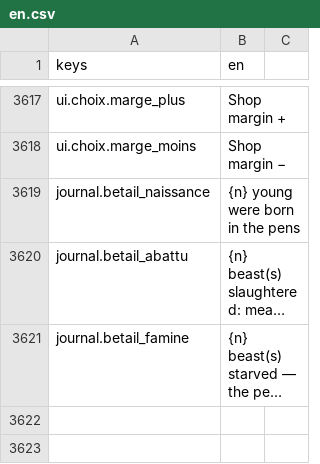
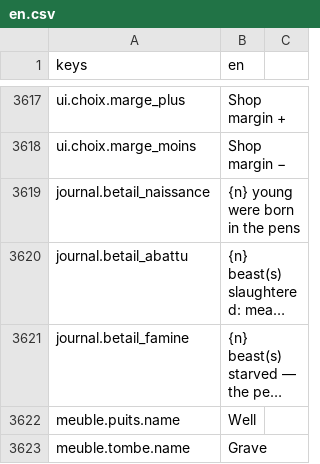
Before and after one commit to devmarcpro/sensen, a CSV file: godot/locale/en.csv, drawn as a sheet; only a part is shown, gaps mark what is left out; long unchanged cells end in …; the diff names each change by its address in the sheet, - before the commit and + after, or states it on an @@ line.

```diff
--- a/godot/locale/en.csv
+++ b/godot/locale/en.csv
+row 3622: meuble.puits.name | Well
+row 3623: meuble.tombe.name | Grave
```
Also changed, not shown: godot/locale/fr.csv, 11 other files.
